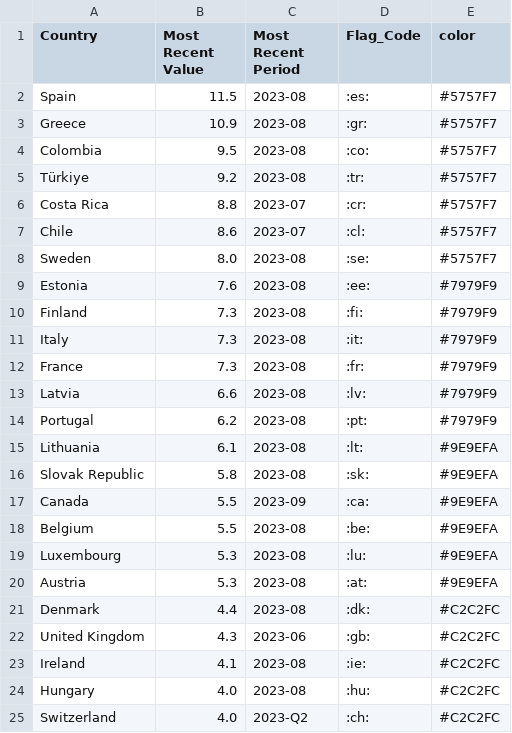
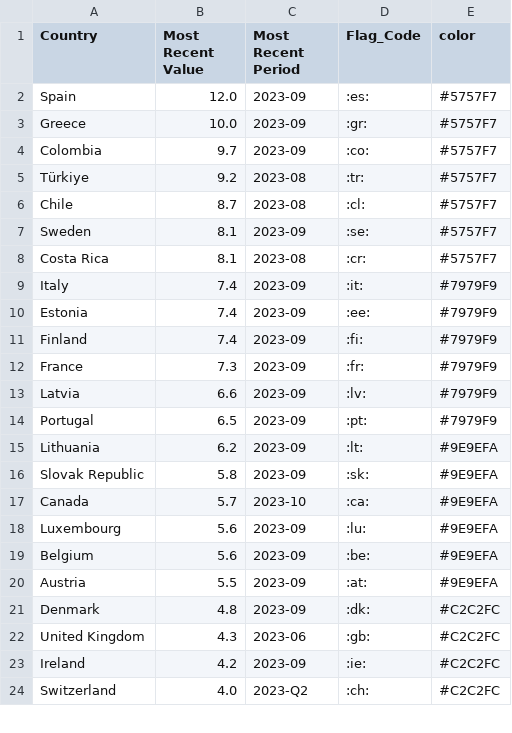
Before and after one commit to Qery-Data/Unemployment-OECD, a CSV file: data/OECD_MEI_Unemployment_Lastest_Value.csv, drawn as a sheet; only a part is shown; the diff covers the shown part only.

```diff
--- a/data/OECD_MEI_Unemployment_Lastest_Value.csv
+++ b/data/OECD_MEI_Unemployment_Lastest_Value.csv
@@ -1,25 +1,24 @@
 Country,Most Recent Value,Most Recent Period,Flag_Code,color
-Spain,11.5,2023-08,:es:,#5757F7
-Greece,10.9,2023-08,:gr:,#5757F7
-Colombia,9.5,2023-08,:co:,#5757F7
+Spain,12.0,2023-09,:es:,#5757F7
+Greece,10.0,2023-09,:gr:,#5757F7
+Colombia,9.7,2023-09,:co:,#5757F7
 Türkiye,9.2,2023-08,:tr:,#5757F7
-Costa Rica,8.8,2023-07,:cr:,#5757F7
-Chile,8.6,2023-07,:cl:,#5757F7
-Sweden,8.0,2023-08,:se:,#5757F7
-Estonia,7.6,2023-08,:ee:,#7979F9
-Finland,7.3,2023-08,:fi:,#7979F9
-Italy,7.3,2023-08,:it:,#7979F9
-France,7.3,2023-08,:fr:,#7979F9
-Latvia,6.6,2023-08,:lv:,#7979F9
-Portugal,6.2,2023-08,:pt:,#7979F9
-Lithuania,6.1,2023-08,:lt:,#9E9EFA
-Slovak Republic,5.8,2023-08,:sk:,#9E9EFA
-Canada,5.5,2023-09,:ca:,#9E9EFA
-Belgium,5.5,2023-08,:be:,#9E9EFA
-Luxembourg,5.3,2023-08,:lu:,#9E9EFA
-Austria,5.3,2023-08,:at:,#9E9EFA
-Denmark,4.4,2023-08,:dk:,#C2C2FC
+Chile,8.7,2023-08,:cl:,#5757F7
+Sweden,8.1,2023-09,:se:,#5757F7
+Costa Rica,8.1,2023-08,:cr:,#5757F7
+Italy,7.4,2023-09,:it:,#7979F9
+Estonia,7.4,2023-09,:ee:,#7979F9
+Finland,7.4,2023-09,:fi:,#7979F9
+France,7.3,2023-09,:fr:,#7979F9
+Latvia,6.6,2023-09,:lv:,#7979F9
+Portugal,6.5,2023-09,:pt:,#7979F9
+Lithuania,6.2,2023-09,:lt:,#9E9EFA
+Slovak Republic,5.8,2023-09,:sk:,#9E9EFA
+Canada,5.7,2023-10,:ca:,#9E9EFA
+Luxembourg,5.6,2023-09,:lu:,#9E9EFA
+Belgium,5.6,2023-09,:be:,#9E9EFA
+Austria,5.5,2023-09,:at:,#9E9EFA
+Denmark,4.8,2023-09,:dk:,#C2C2FC
 United Kingdom,4.3,2023-06,:gb:,#C2C2FC
-Ireland,4.1,2023-08,:ie:,#C2C2FC
-Hungary,4.0,2023-08,:hu:,#C2C2FC
+Ireland,4.2,2023-09,:ie:,#C2C2FC
 Switzerland,4.0,2023-Q2,:ch:,#C2C2FC
```
Also changed, not shown: 5 added rows, 4 removed rows and 18 edited cells elsewhere in this file, data/OECD_MEI_Unemployment_Last_12M.csv, data/OECD_MEI_Unemployment_Last_5Y.csv, 1 other file.
